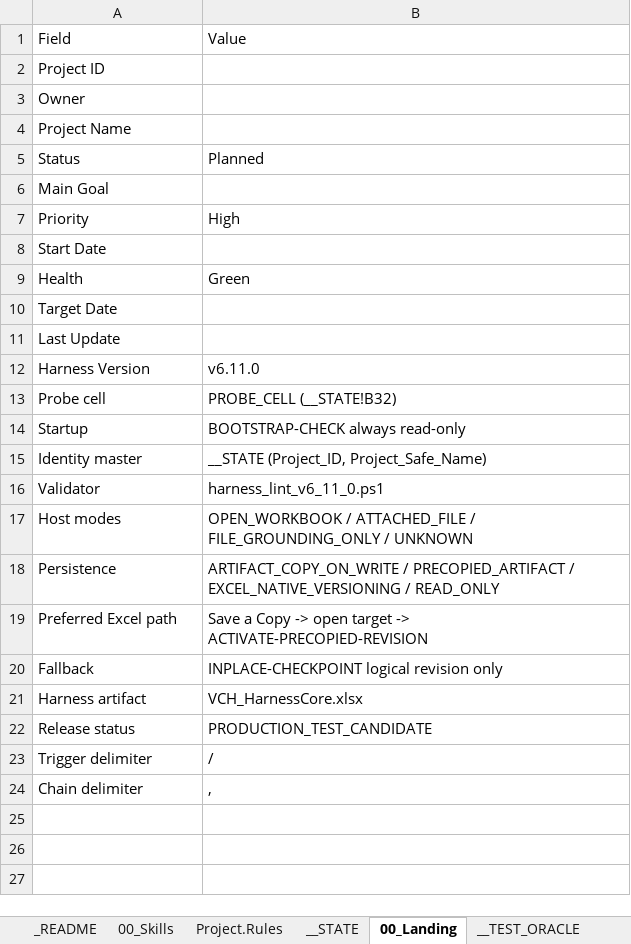
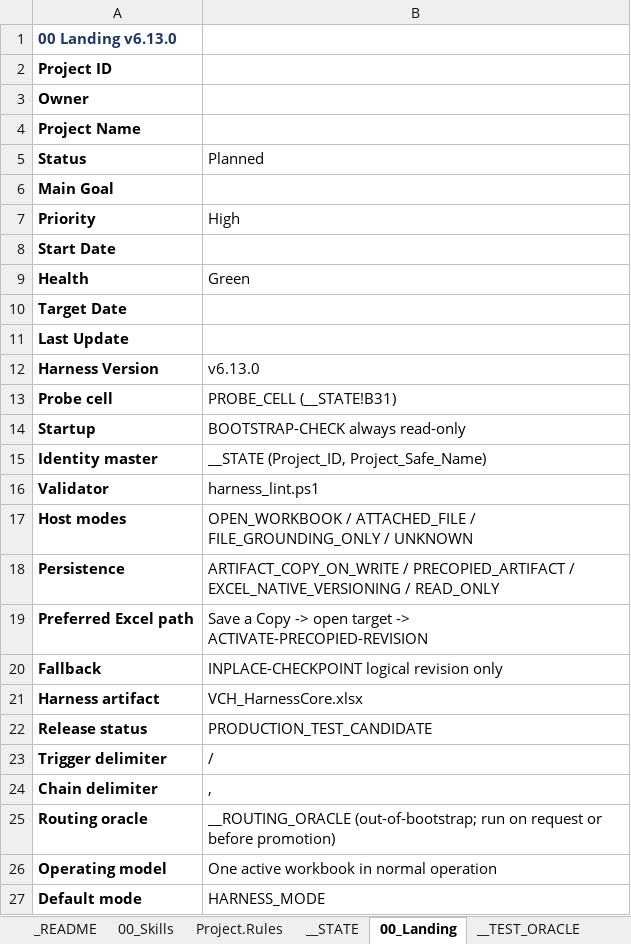
Before and after one commit to tkromsa/verifiable-copilot-harness, an Excel workbook: core/VCH_HarnessCore.xlsx, sheet 00_Landing, drawn as a sheet; only a part is shown; values as stored, in another font and other column widths than the file's, no borders; removed rows and columns are numbered as before the commit, all else as after; the diff covers the shown part only; the diff names each change by its address in the sheet, - before the commit and + after, or states it on an @@ line.

Commit message:
v6.13.0: restore LOAD-ALL (41 skills), routing oracle refs resolve

```diff
--- a/core/VCH_HarnessCore.xlsx (sheet 00_Landing)
+++ b/core/VCH_HarnessCore.xlsx (sheet 00_Landing)
-row 1: Field | Value
+row 1: 00 Landing v6.13.0
-A2:A24 bold: off
+A2:A24 bold: on
-B12 (Planned): v6.11.0
+B12 (Planned): v6.13.0
-B13 (Planned): PROBE_CELL (__STATE!B32)
+B13 (Planned): PROBE_CELL (__STATE!B31)
-B16 (Planned): harness_lint_v6_11_0.ps1
+B16 (Planned): harness_lint.ps1
+row 25: Routing oracle | __ROUTING_ORACLE (out-of-bootstrap; run on request or before promotion)
+row 26: Operating model | One active workbook in normal operation
+row 27: Default mode | HARNESS_MODE
```
Also changed, not shown: 1 added row elsewhere in this sheet, sheet 00_Skills, sheet Lists, sheet __TEST_ORACLE, sheet __ADR, sheet __GLOSSARY, sheet Project.Rules, 2 more sheets, other sheet tabs.
